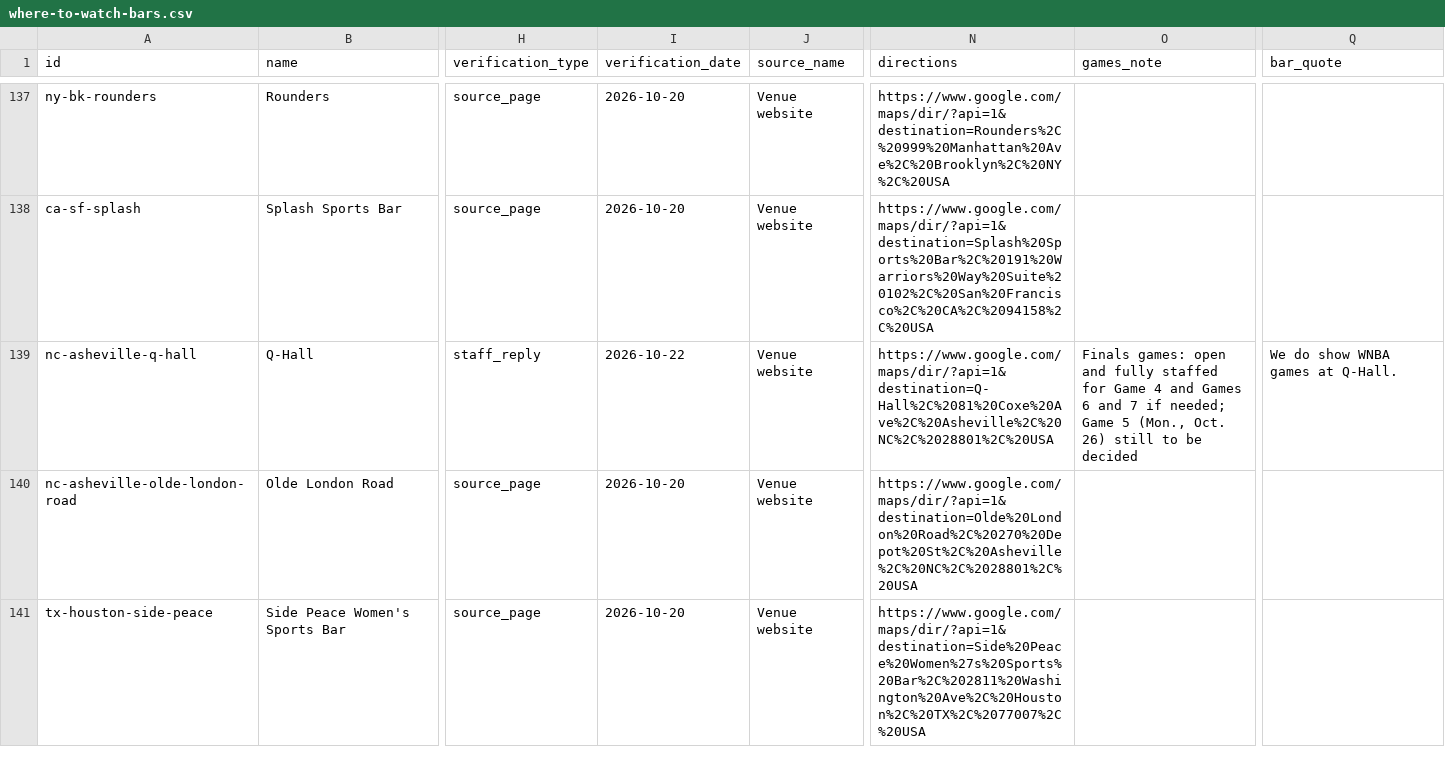
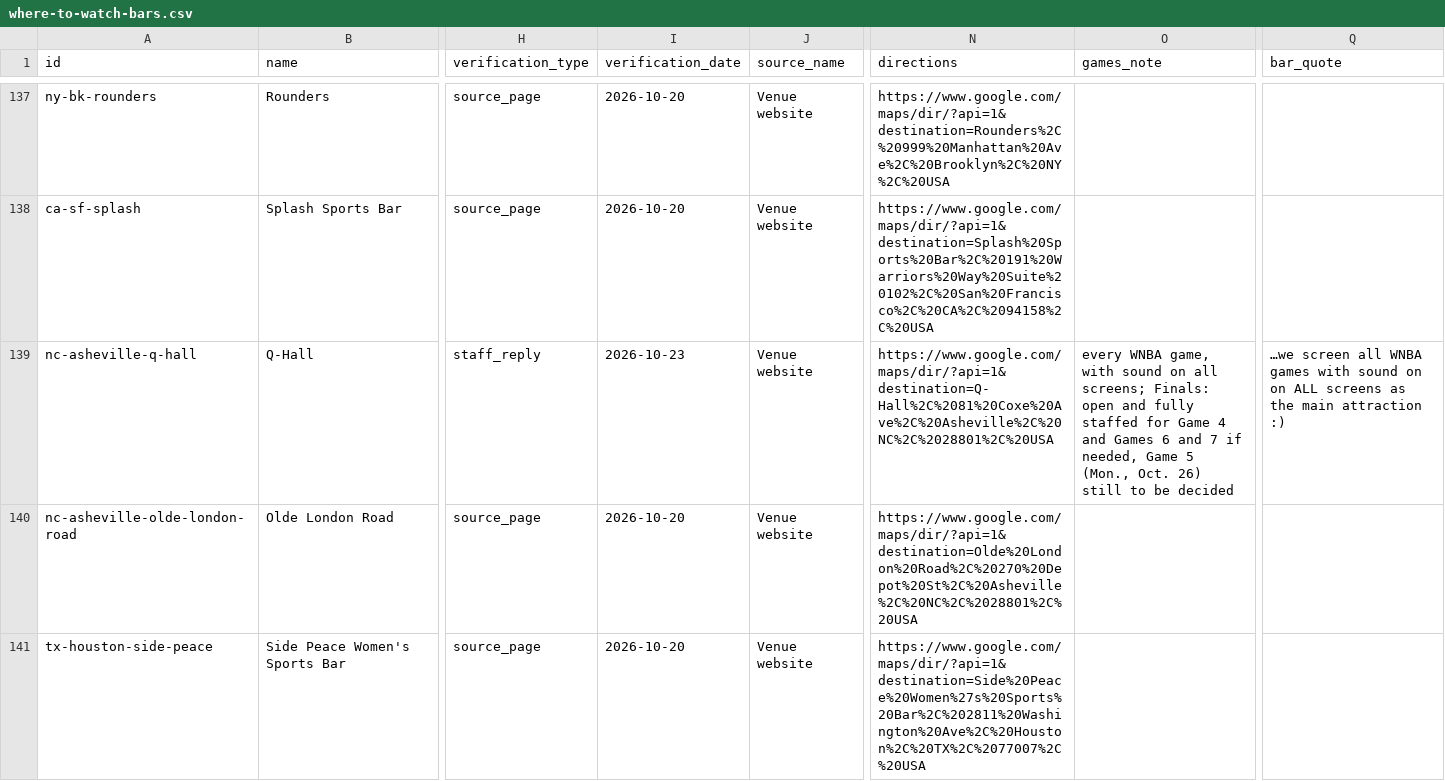
Before and after one commit to ryanmoalemi/fullcourtbuckets, a CSV file: data/where-to-watch-bars.csv, drawn as a sheet; only a part is shown, gaps mark what is left out; the diff names each change by its address in the sheet, - before the commit and + after, or states it on an @@ line.

```diff
--- a/data/where-to-watch-bars.csv
+++ b/data/where-to-watch-bars.csv
-I139 (verification_date): 2026-10-22
+I139 (verification_date): 2026-10-23
-O139 (games_note): Finals games: open and fully staffed for Game 4 and Games 6 and 7 if needed; Game 5…
+O139 (games_note): every WNBA game, with sound on all screens; Finals: open and fully staffed for Game 4 and Games 6 and 7 if needed, Game 5…
-Q139 (bar_quote): We do show WNBA games at Q-Hall.
+Q139 (bar_quote): …we screen all WNBA games with sound on on ALL screens as the main attraction :)
```
Also changed, not shown: wnba/where-to-watch/where-to-watch-wnba-bars.csv, 1 other file.
